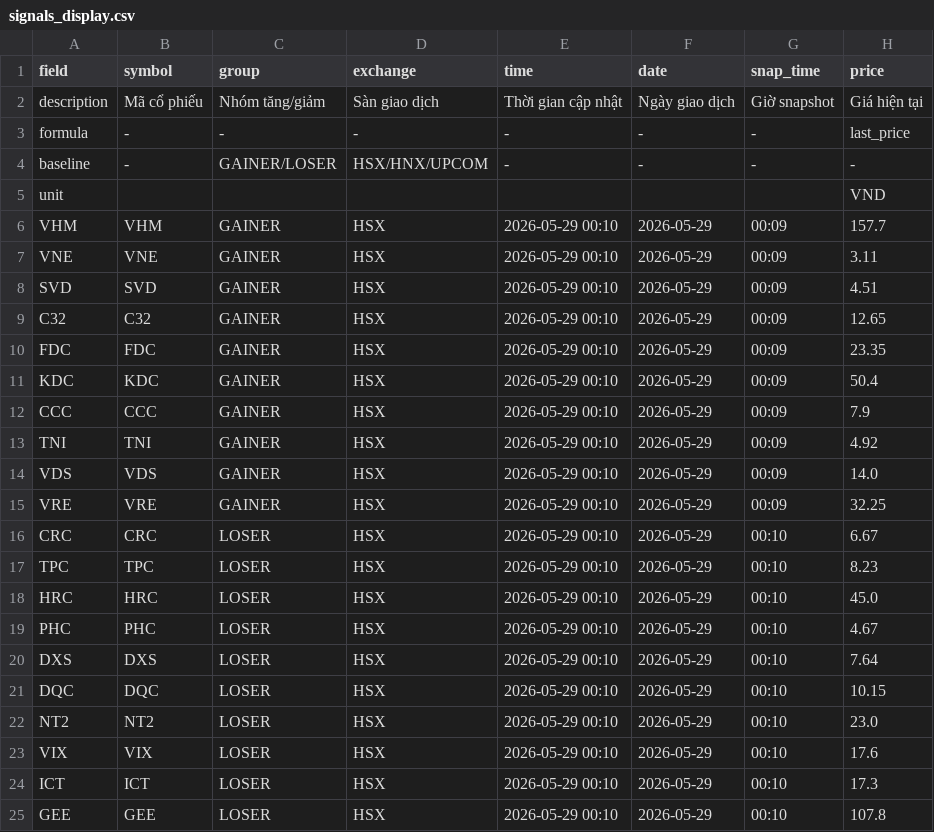
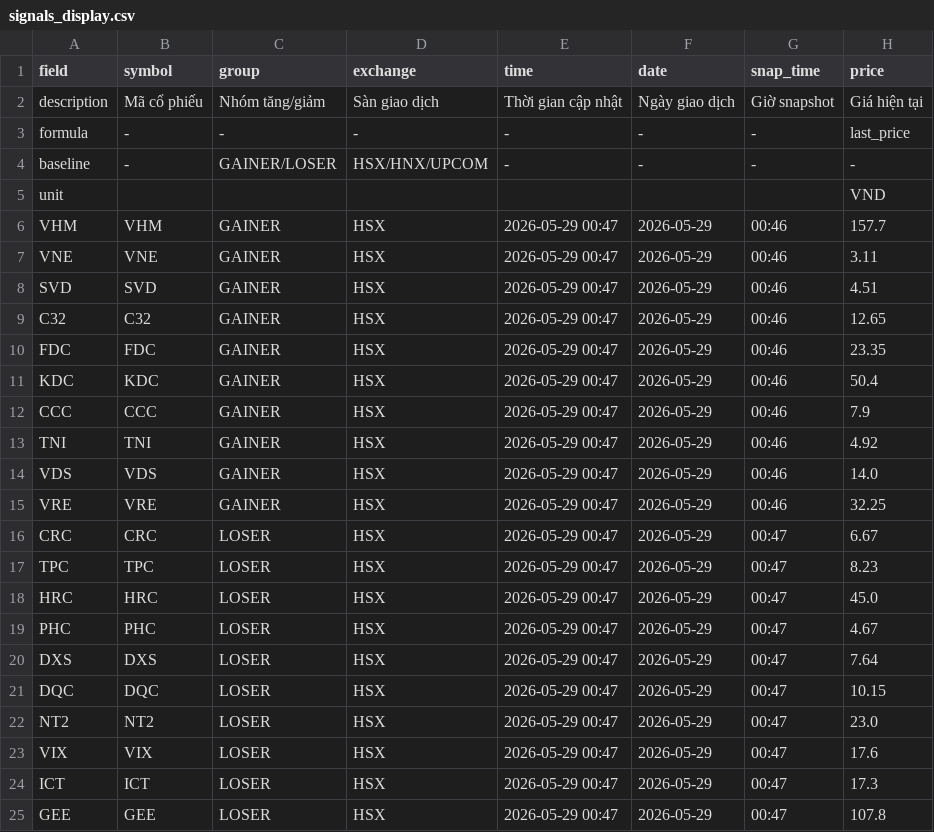
Before and after one commit to vn99instrumental-web/vnstock-cron-v2.0, a CSV file: output/signals_display.csv, drawn as a sheet; only a part is shown; the diff names each change by its address in the sheet, - before the commit and + after, or states it on an @@ line.

```diff
--- a/output/signals_display.csv
+++ b/output/signals_display.csv
-E6:E25 (time): 2026-05-29 00:10
+E6:E25 (time): 2026-05-29 00:47
-G6:G15 (snap_time): 00:09
+G6:G15 (snap_time): 00:46
-G16:G25 (snap_time): 00:10
+G16:G25 (snap_time): 00:47
```
Also changed, not shown: output/deep.csv, output/ranking.csv, 5 other files.
